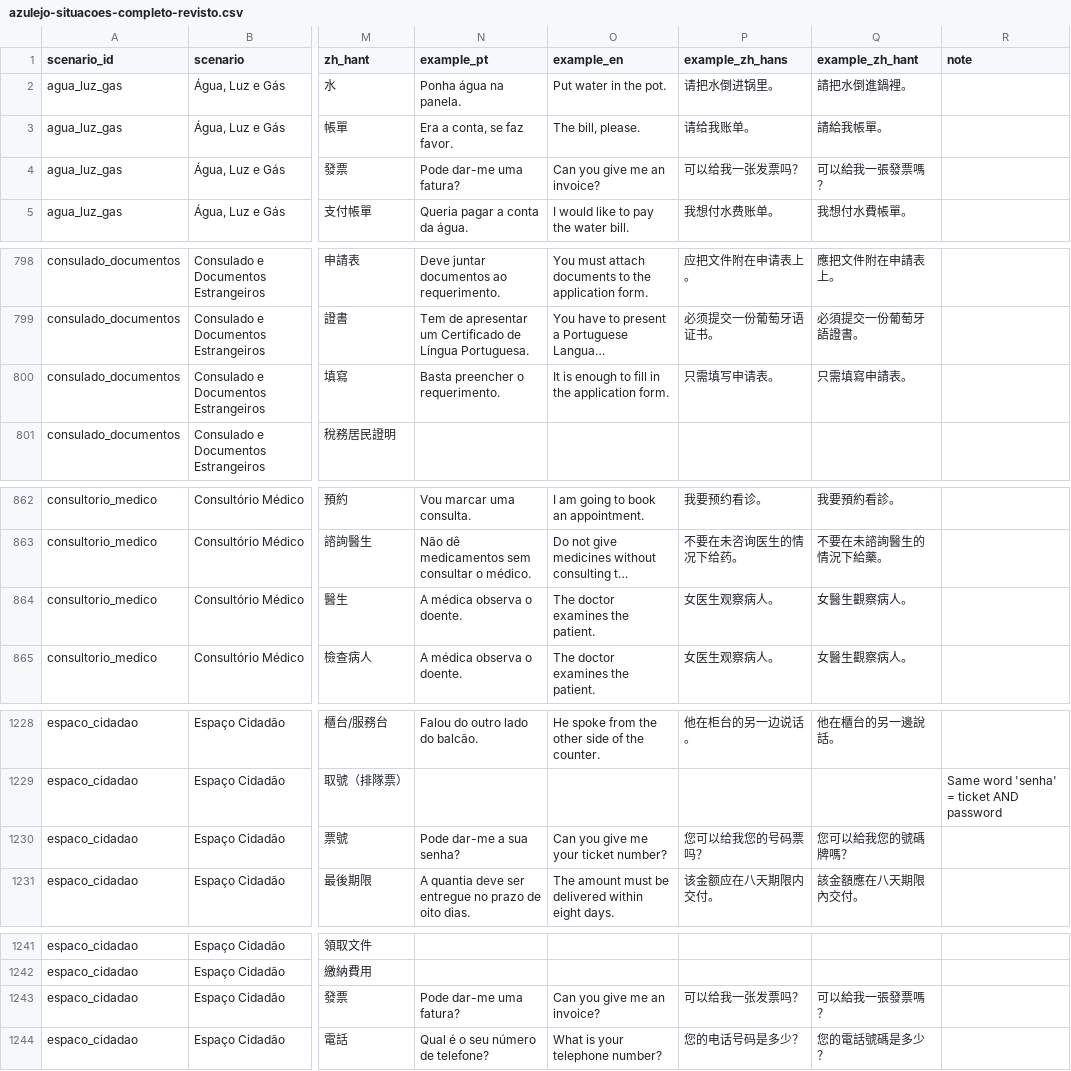
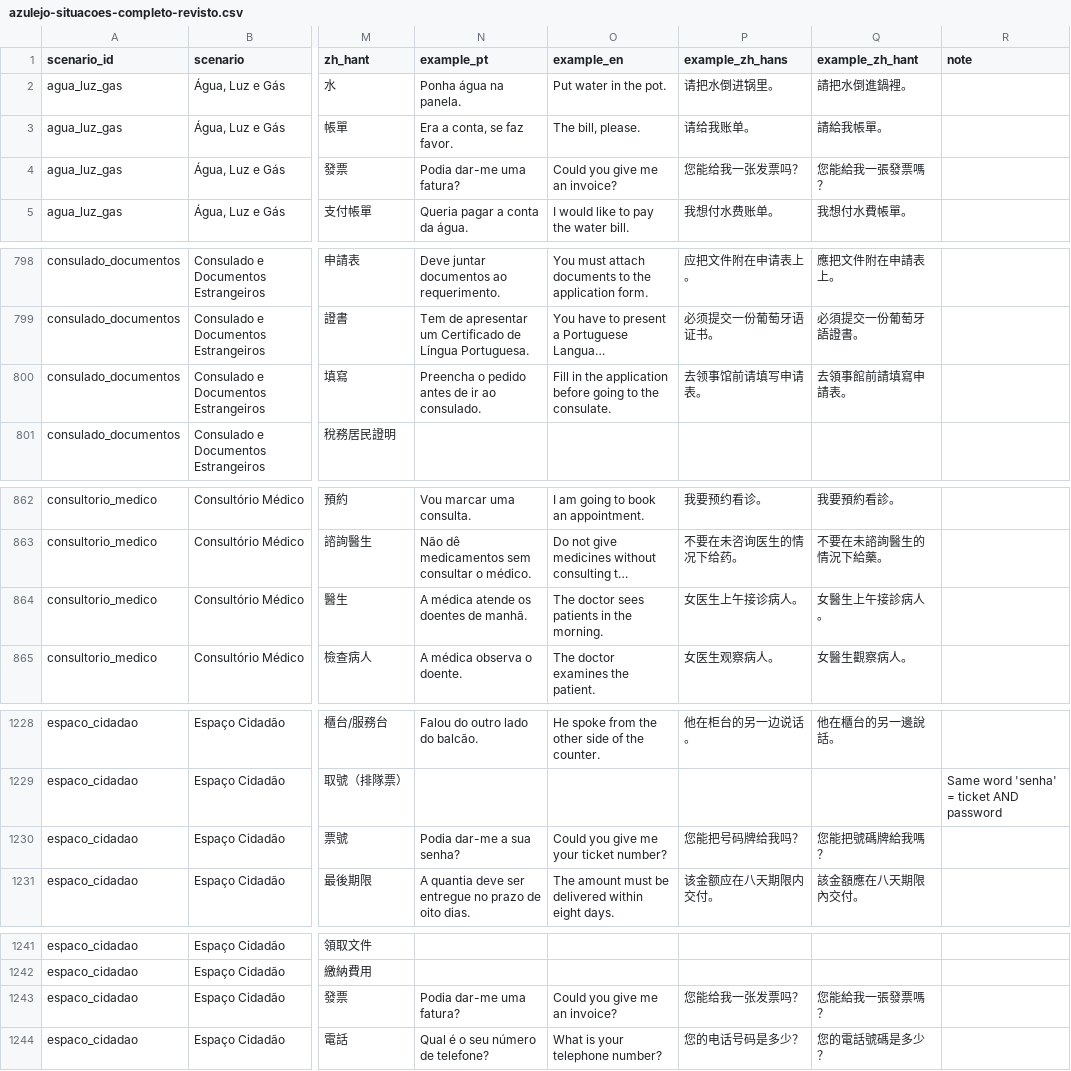
Before and after one commit to xinyili019/azulejo, a CSV file: azulejo-situacoes-completo-revisto.csv, drawn as a sheet; only a part is shown, gaps mark what is left out; long unchanged cells end in …; the diff covers the shown part only; the diff names each change by its address in the sheet, - before the commit and + after, or states it on an @@ line.

```diff
--- a/azulejo-situacoes-completo-revisto.csv
+++ b/azulejo-situacoes-completo-revisto.csv
-N4 (example_pt): Pode dar-me uma fatura?
+N4 (example_pt): Podia dar-me uma fatura?
-O4 (example_en): Can you give me an invoice?
+O4 (example_en): Could you give me an invoice?
-P4 (example_zh_hans): 可以给我一张发票吗？
+P4 (example_zh_hans): 您能给我一张发票吗？
-Q4 (example_zh_hant): 可以給我一張發票嗎？
+Q4 (example_zh_hant): 您能給我一張發票嗎？
-N800 (example_pt): Basta preencher o requerimento.
+N800 (example_pt): Preencha o pedido antes de ir ao consulado.
-O800 (example_en): It is enough to fill in the application form.
+O800 (example_en): Fill in the application before going to the consulate.
-P800 (example_zh_hans): 只需填写申请表。
+P800 (example_zh_hans): 去领事馆前请填写申请表。
-Q800 (example_zh_hant): 只需填寫申請表。
+Q800 (example_zh_hant): 去領事館前請填寫申請表。
-N864 (example_pt): A médica observa o doente.
+N864 (example_pt): A médica atende os doentes de manhã.
-O864 (example_en): The doctor examines the patient.
+O864 (example_en): The doctor sees patients in the morning.
-P864 (example_zh_hans): 女医生观察病人。
+P864 (example_zh_hans): 女医生上午接诊病人。
-Q864 (example_zh_hant): 女醫生觀察病人。
+Q864 (example_zh_hant): 女醫生上午接診病人。
-N1230 (example_pt): Pode dar-me a sua senha?
+N1230 (example_pt): Podia dar-me a sua senha?
-O1230 (example_en): Can you give me your ticket number?
+O1230 (example_en): Could you give me your ticket number?
-P1230 (example_zh_hans): 您可以给我您的号码票吗？
+P1230 (example_zh_hans): 您能把号码牌给我吗？
-Q1230 (example_zh_hant): 您可以給我您的號碼牌嗎？
+Q1230 (example_zh_hant): 您能把號碼牌給我嗎？
-N1243 (example_pt): Pode dar-me uma fatura?
+N1243 (example_pt): Podia dar-me uma fatura?
-O1243 (example_en): Can you give me an invoice?
+O1243 (example_en): Could you give me an invoice?
-P1243 (example_zh_hans): 可以给我一张发票吗？
+P1243 (example_zh_hans): 您能给我一张发票吗？
-Q1243 (example_zh_hant): 可以給我一張發票嗎？
+Q1243 (example_zh_hant): 您能給我一張發票嗎？
```
Also changed, not shown: 8 edited cells elsewhere in this file, 17 other files.
